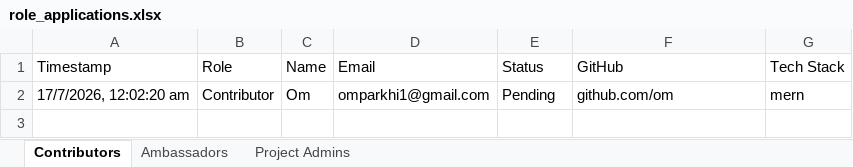
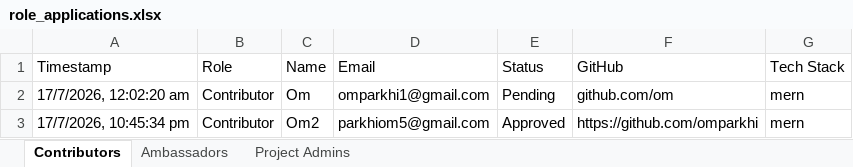
Before and after one commit to altraverse/Altraverse_OpenSource_Program, an Excel workbook: backend/data/role_applications.xlsx, sheet Contributors, drawn as a sheet; values as stored, in another font and other column widths than the file's, no borders; the diff names each change by its address in the sheet, - before the commit and + after, or states it on an @@ line.

Commit message:
feat: attach badges to approved emails and add backfill script

```diff
--- a/backend/data/role_applications.xlsx (sheet Contributors)
+++ b/backend/data/role_applications.xlsx (sheet Contributors)
+row 3: 17/7/2026, 10:45:34 pm | Contributor | Om2 | parkhiom5@gmail.com | Approved | https://github.com/omparkhi | mern
```
Also changed, not shown: sheet Project Admins, 6 other files.
